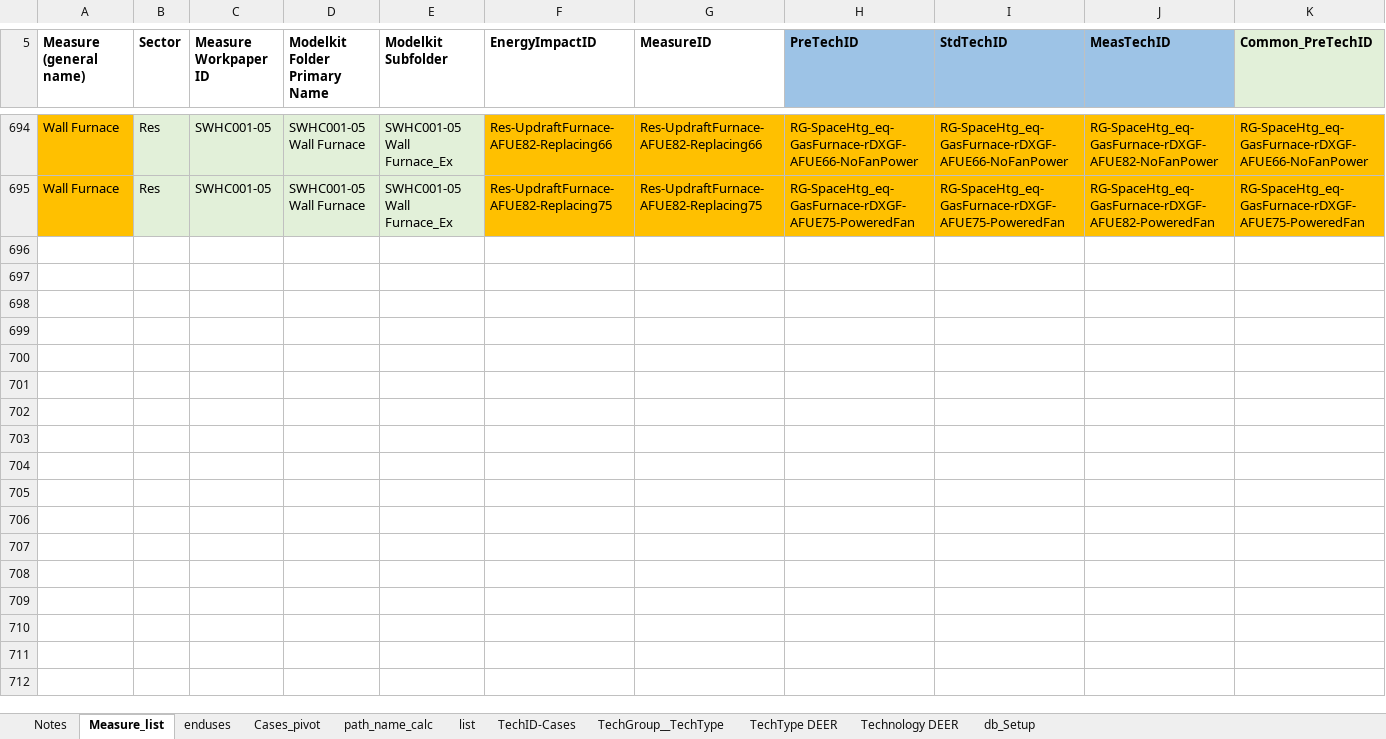
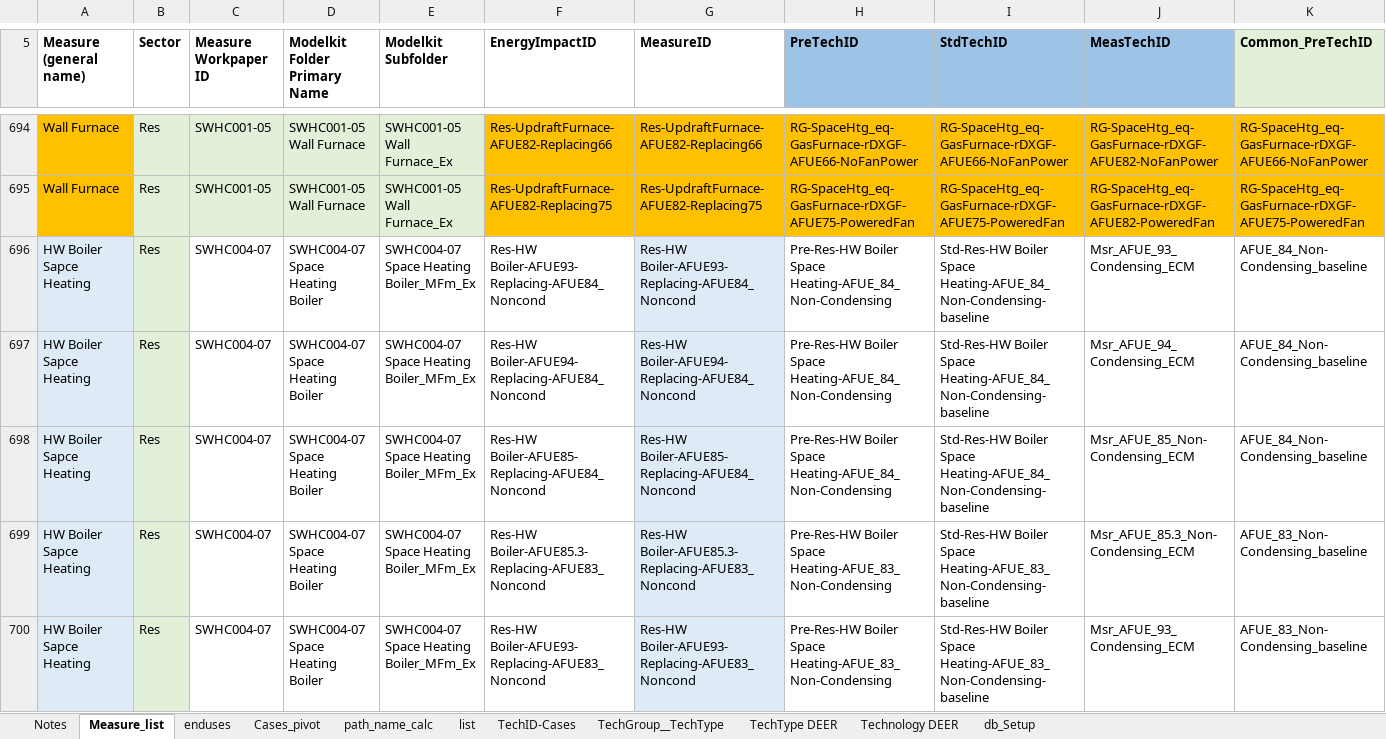
Before and after one commit to sound-data/DEER-Prototypes-EnergyPlus, an Excel workbook: scripts/data transformation/DEER_EnergyPlus_Modelkit_Measure_list_working.xlsx, sheet Measure_list, drawn as a sheet; only a part is shown, gaps mark what is left out; values as stored, in another font and other column widths than the file's, no borders; rows hold the shown columns only; the diff covers the shown part only; the diff names each change by its address in the sheet, - before the commit and + after, or states it on an @@ line.

Commit message:
Update DEER_EnergyPlus_Modelkit_Measure_list_working.xlsx
added corresponding rows for recently merged measure packages:
SWHC004-07 Space Heating Boiler
SWHC041-05 software controlled switch reluctance motor

```diff
--- a/scripts/data transformation/DEER_EnergyPlus_Modelkit_Measure_list_working.xlsx (sheet Measure_list)
+++ b/scripts/data transformation/DEER_EnergyPlus_Modelkit_Measure_list_working.xlsx (sheet Measure_list)
+row 696: HW Boiler Sapce Heating | Res | SWHC004-07 | SWHC004-07 Space Heating Boiler | SWHC004-07 Space Heating Boiler_MFm_Ex | Res-HW Boiler-AFUE93-Replacing-AFUE84_Noncond | Res-HW Boiler-AFUE93-Replacing-AFUE84_Noncond | Pre-Res-HW Boiler Space Heating-AFUE_84_Non-Condensing | Std-Res-HW Boiler Space Heating-AFUE_84_Non-Condensing-baseline | Msr_AFUE_93_ Condensing_ECM | AFUE_84_Non-Condensing_baseline
+row 697: HW Boiler Sapce Heating | Res | SWHC004-07 | SWHC004-07 Space Heating Boiler | SWHC004-07 Space Heating Boiler_MFm_Ex | Res-HW Boiler-AFUE94-Replacing-AFUE84_Noncond | Res-HW Boiler-AFUE94-Replacing-AFUE84_Noncond | Pre-Res-HW Boiler Space Heating-AFUE_84_Non-Condensing | Std-Res-HW Boiler Space Heating-AFUE_84_Non-Condensing-baseline | Msr_AFUE_94_ Condensing_ECM | AFUE_84_Non-Condensing_baseline
+row 698: HW Boiler Sapce Heating | Res | SWHC004-07 | SWHC004-07 Space Heating Boiler | SWHC004-07 Space Heating Boiler_MFm_Ex | Res-HW Boiler-AFUE85-Replacing-AFUE84_Noncond | Res-HW Boiler-AFUE85-Replacing-AFUE84_Noncond | Pre-Res-HW Boiler Space Heating-AFUE_84_Non-Condensing | Std-Res-HW Boiler Space Heating-AFUE_84_Non-Condensing-baseline | Msr_AFUE_85_Non-Condensing_ECM | AFUE_84_Non-Condensing_baseline
+row 699: HW Boiler Sapce Heating | Res | SWHC004-07 | SWHC004-07 Space Heating Boiler | SWHC004-07 Space Heating Boiler_MFm_Ex | Res-HW Boiler-AFUE85.3-Replacing-AFUE83_Noncond | Res-HW Boiler-AFUE85.3-Replacing-AFUE83_Noncond | Pre-Res-HW Boiler Space Heating-AFUE_83_Non-Condensing | Std-Res-HW Boiler Space Heating-AFUE_83_Non-Condensing-baseline | Msr_AFUE_85.3_Non-Condensing_ECM | AFUE_83_Non-Condensing_baseline
+row 700: HW Boiler Sapce Heating | Res | SWHC004-07 | SWHC004-07 Space Heating Boiler | SWHC004-07 Space Heating Boiler_MFm_Ex | Res-HW Boiler-AFUE93-Replacing-AFUE83_Noncond | Res-HW Boiler-AFUE93-Replacing-AFUE83_Noncond | Pre-Res-HW Boiler Space Heating-AFUE_83_Non-Condensing | Std-Res-HW Boiler Space Heating-AFUE_83_Non-Condensing-baseline | Msr_AFUE_93_ Condensing_ECM | AFUE_83_Non-Condensing_baseline
```
Also changed, not shown: 70 added rows elsewhere in this sheet.
